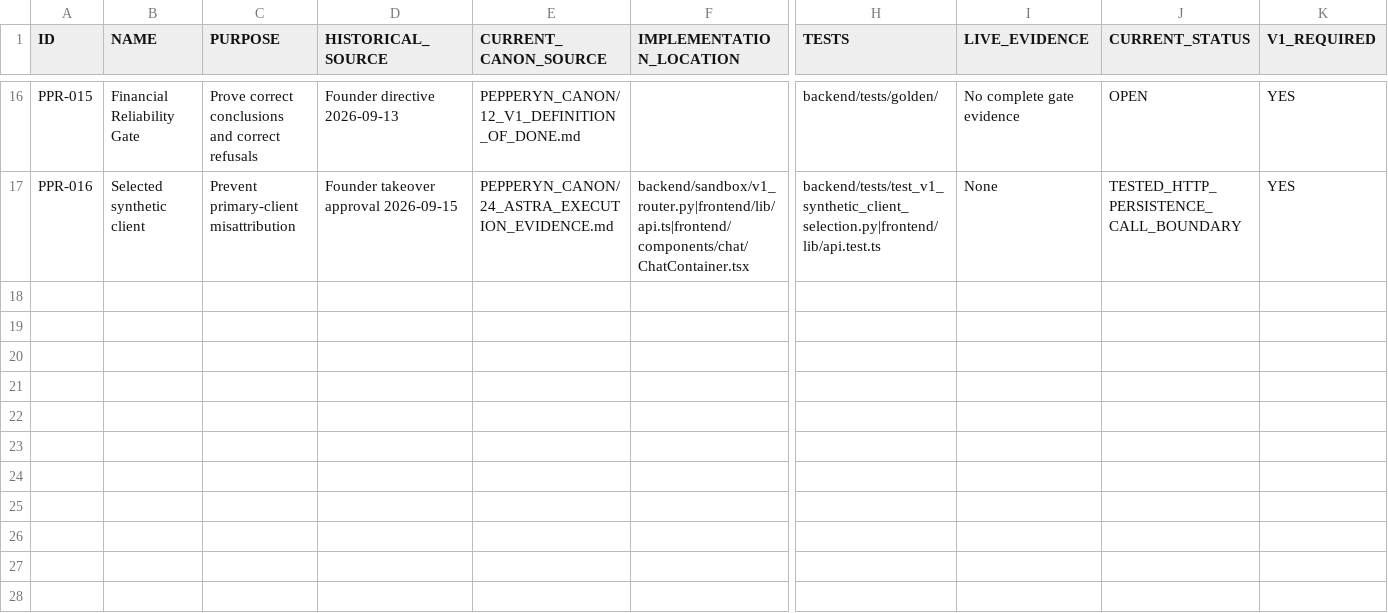
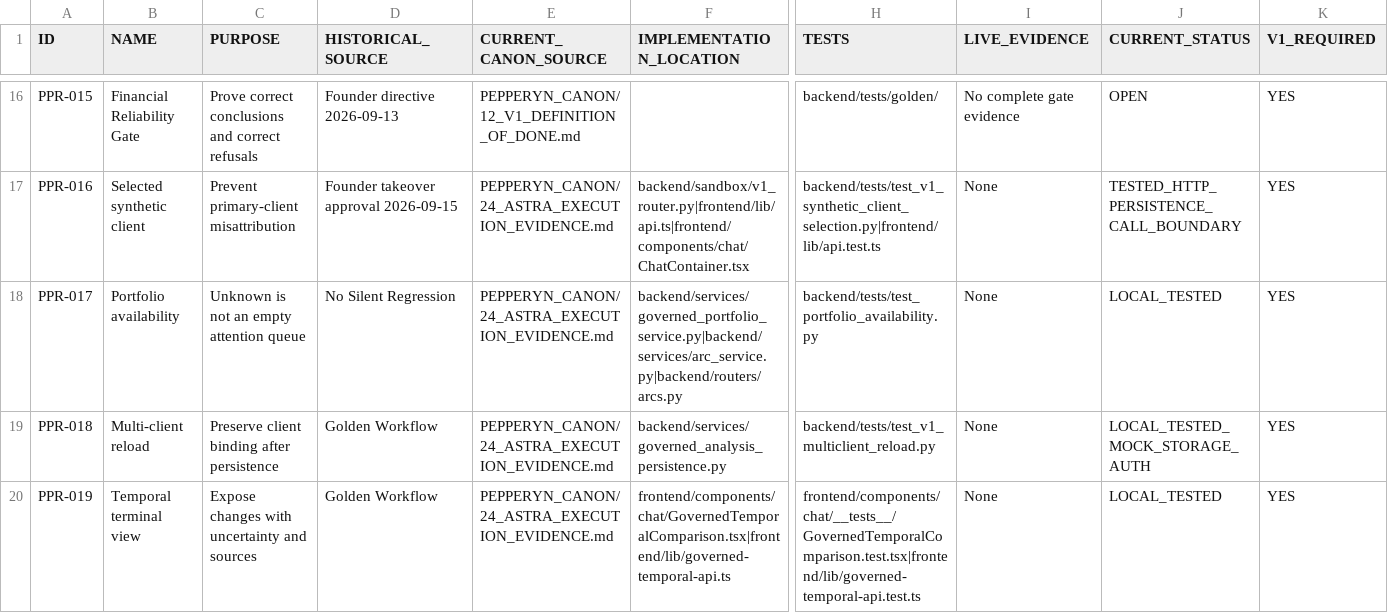
Before and after one commit to fredancio/Pepperyn, a CSV file: PEPPERYN_CANON/17_EVIDENCE_AND_TRACEABILITY_MATRIX.csv, drawn as a sheet; only a part is shown, gaps mark what is left out; rows hold the shown columns only; the diff names each change by its address in the sheet, - before the commit and + after, or states it on an @@ line.

Commit message:
docs(canon): record bounded portfolio and continuity evidence

```diff
--- a/PEPPERYN_CANON/17_EVIDENCE_AND_TRACEABILITY_MATRIX.csv
+++ b/PEPPERYN_CANON/17_EVIDENCE_AND_TRACEABILITY_MATRIX.csv
+row 18: PPR-017 | Portfolio availability | Unknown is not an empty attention queue | No Silent Regression | PEPPERYN_CANON/24_ASTRA_EXECUTION_EVIDENCE.md | backend/services/governed_portfolio_service.py|backend/services/arc_service.py|backend/routers/arcs.py | backend/tests/test_portfolio_availability.py | None | LOCAL_TESTED | YES
+row 19: PPR-018 | Multi-client reload | Preserve client binding after persistence | Golden Workflow | PEPPERYN_CANON/24_ASTRA_EXECUTION_EVIDENCE.md | backend/services/governed_analysis_persistence.py | backend/tests/test_v1_multiclient_reload.py | None | LOCAL_TESTED_MOCK_STORAGE_AUTH | YES
+row 20: PPR-019 | Temporal terminal view | Expose changes with uncertainty and sources | Golden Workflow | PEPPERYN_CANON/24_ASTRA_EXECUTION_EVIDENCE.md | frontend/components/chat/GovernedTemporalComparison.tsx|frontend/lib/governed-temporal-api.ts | frontend/components/chat/__tests__/GovernedTemporalComparison.test.tsx|frontend/lib/governed-temporal-api.test.ts | None | LOCAL_TESTED | YES
```
Also changed, not shown: 3 other files.
